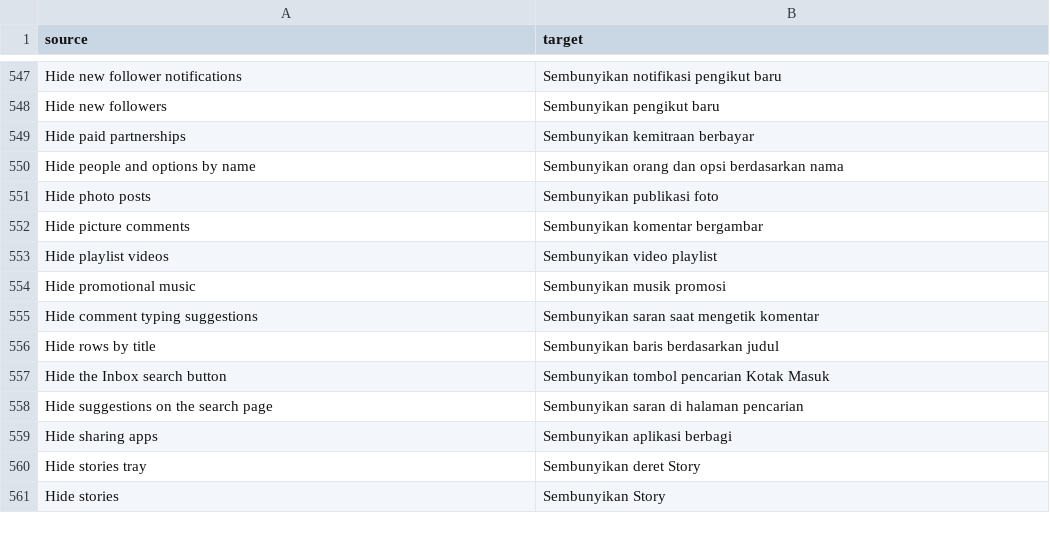
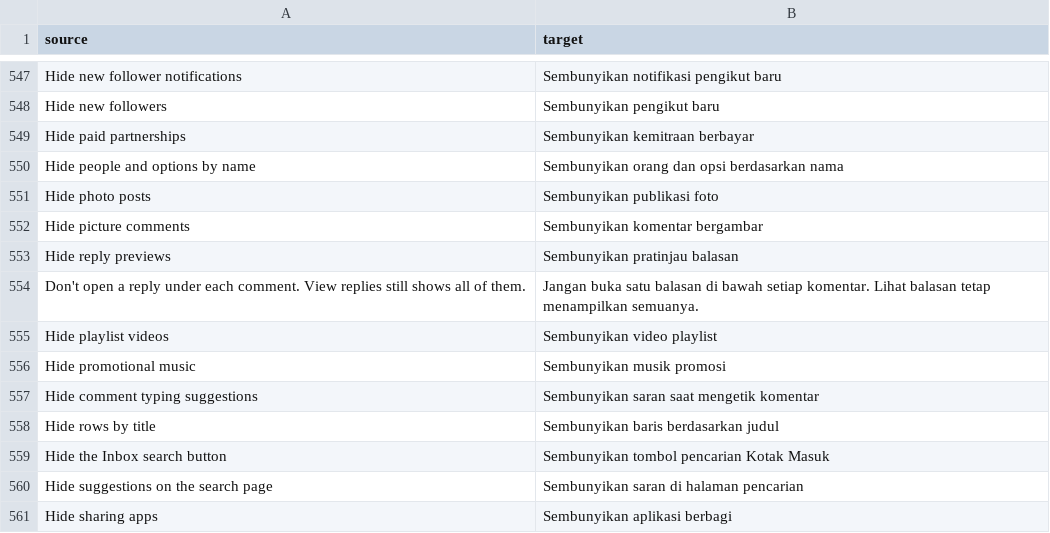
Before and after one commit to Nezumi-2711/HushFeed, a CSV file: extensions/tiktok/src/main/l10n/in.csv, drawn as a sheet; only a part is shown, gaps mark what is left out; the shorter side is filled out with more unchanged rows.

Commit message:
feat(comments): hide the reply TikTok opens under each comment
TikTok shows a top reply already opened under popular comments, above
View replies. Hushfeed didn't add it; the reply rides in each comment's
reply list in the page TikTok parses. The new Hide reply previews switch
empties that list in the same hook the comment filters use, so only View
replies is left, and it still loads every reply.

Refs #193

```diff
--- a/extensions/tiktok/src/main/l10n/in.csv
+++ b/extensions/tiktok/src/main/l10n/in.csv
@@ -552,2 +552,4 @@ Hide photo posts,Sembunyikan publikasi foto
 Hide picture comments,Sembunyikan komentar bergambar
+Hide reply previews,Sembunyikan pratinjau balasan
+Don't open a reply under each comment. View replies still shows all of them.,Jangan buka satu balasan di bawah setiap komentar. Lihat balasan tetap menampilkan semuanya.
 Hide playlist videos,Sembunyikan video playlist
```
Also changed, not shown: extensions/tiktok/src/main/l10n/az.tsv, extensions/tiktok/src/main/l10n/es.tsv, 21 other files.
